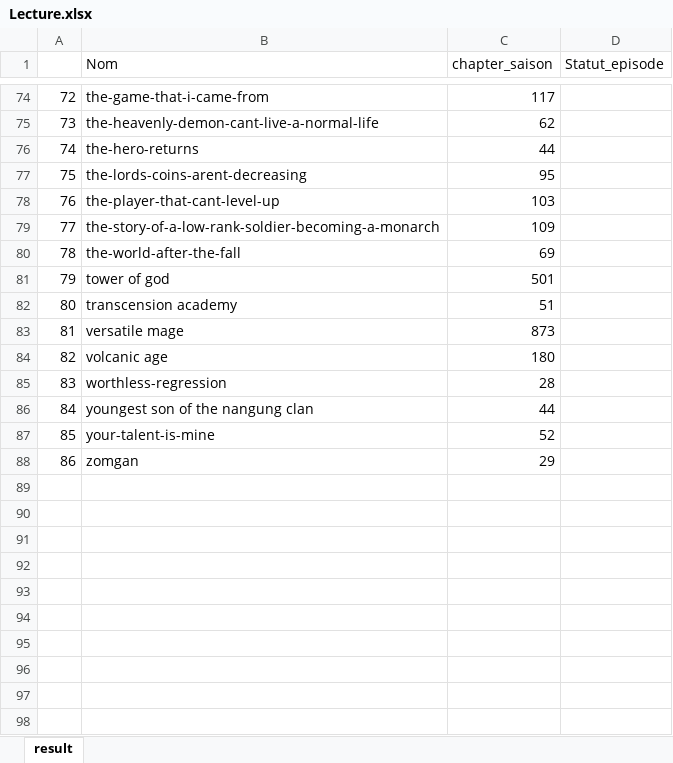
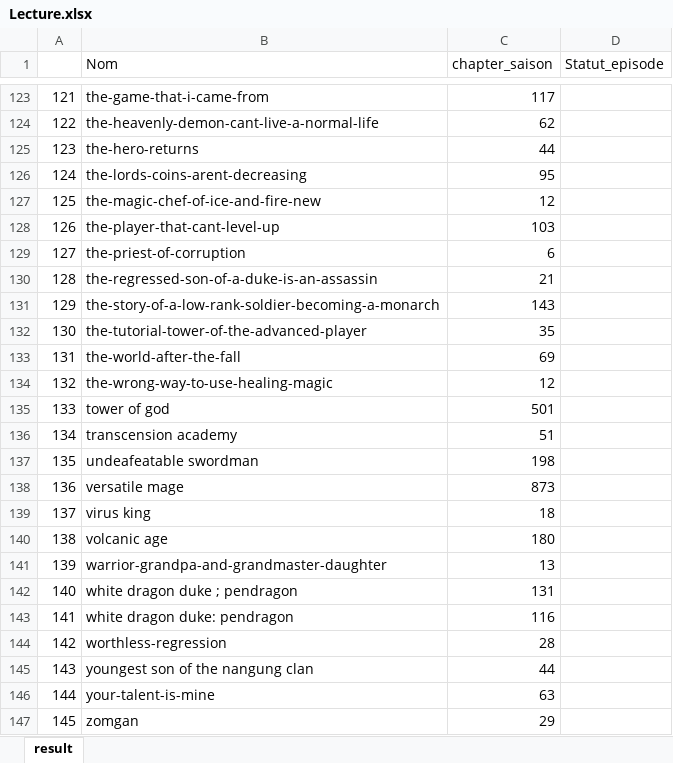
Before and after one commit to RemiDerv/Liste_Lecture, an Excel workbook: Lecture.xlsx, sheet result, drawn as a sheet; only a part is shown, gaps mark what is left out; values as stored, in another font and other column widths than the file's, no cell formats; addresses are those after the commit; the diff covers the shown part only; the diff names each change by its address in the sheet, - before the commit and + after, or states it on an @@ line.

```diff
--- a/Lecture.xlsx (sheet result)
+++ b/Lecture.xlsx (sheet result)
@@ column A renumbered from row 3 down @@
+row 127: 125 | the-magic-chef-of-ice-and-fire-new | 12
+row 129: 127 | the-priest-of-corruption | 6
+row 130: 128 | the-regressed-son-of-a-duke-is-an-assassin | 21
-C131 (chapter_saison): 109
+C131 (chapter_saison): 143
+row 132: 130 | the-tutorial-tower-of-the-advanced-player | 35
+row 134: 132 | the-wrong-way-to-use-healing-magic | 12
+row 137: 135 | undeafeatable swordman | 198
+row 139: 137 | virus king | 18
+row 141: 139 | warrior-grandpa-and-grandmaster-daughter | 13
+row 142: 140 | white dragon duke ; pendragon | 131
+row 143: 141 | white dragon duke: pendragon | 116
-C146 (chapter_saison): 52
+C146 (chapter_saison): 63
```
Also changed, not shown: 49 added rows and 12 edited cells elsewhere in this sheet, cell formats.
